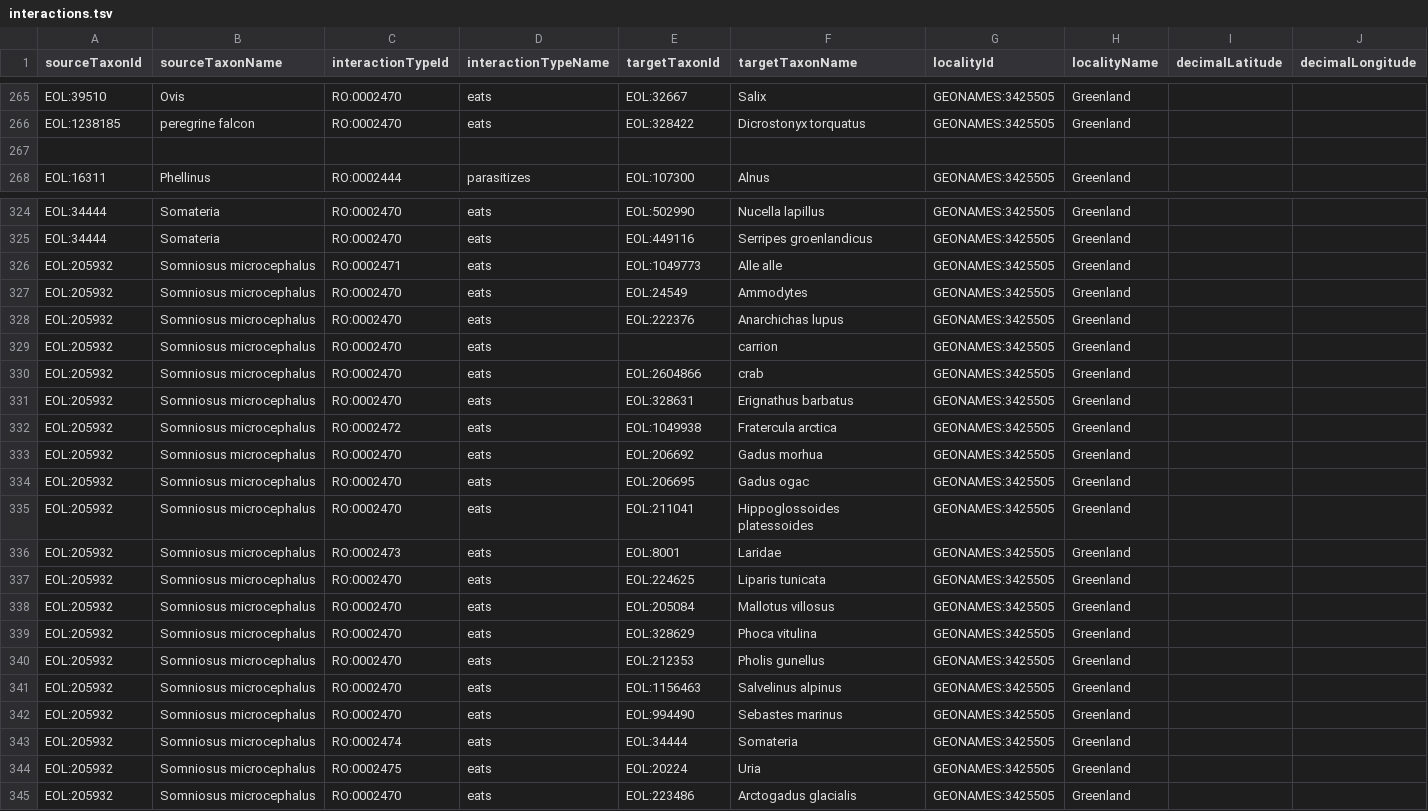
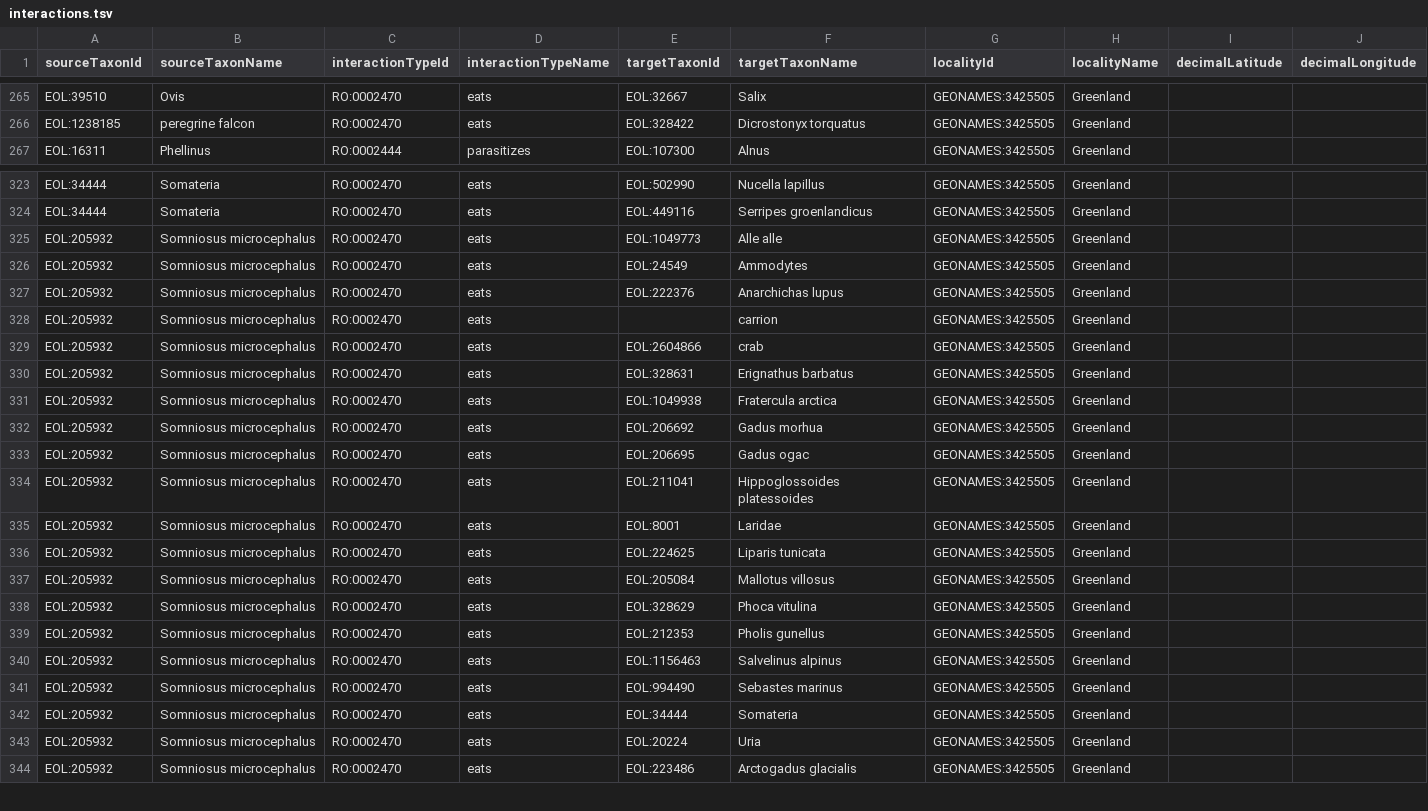
Before and after one commit to diatomsRcool/greenland_interactions, a TSV file: interactions.tsv, drawn as a sheet; only a part is shown, gaps mark what is left out; removed rows and columns are numbered as before the commit, all else as after; rows hold the shown columns only; the diff names each change by its address in the sheet, - before the commit and + after, or states it on an @@ line.

Commit message:
fixed errors in data file

```diff
--- a/interactions.tsv
+++ b/interactions.tsv
-row 267: (empty)
-C325 (interactionTypeId): RO:0002471
+C325 (interactionTypeId): RO:0002470
-C331 (interactionTypeId): RO:0002472
+C331 (interactionTypeId): RO:0002470
-C335 (interactionTypeId): RO:0002473
+C335 (interactionTypeId): RO:0002470
-C342 (interactionTypeId): RO:0002474
+C342 (interactionTypeId): RO:0002470
-C343 (interactionTypeId): RO:0002475
+C343 (interactionTypeId): RO:0002470
```
